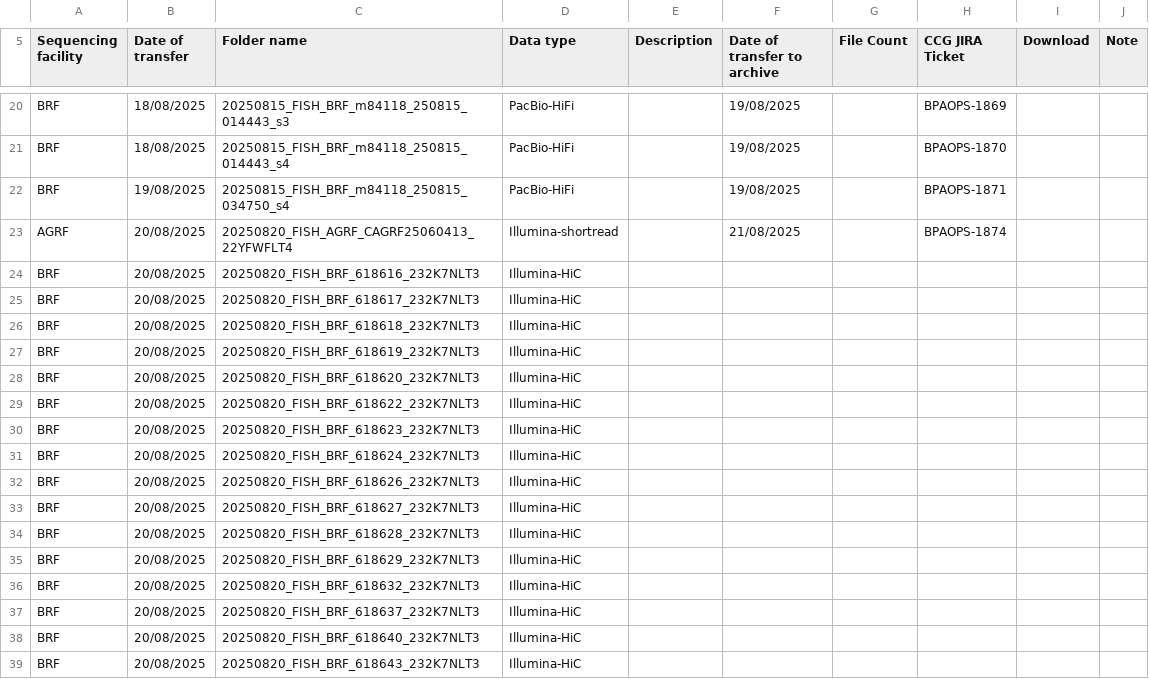
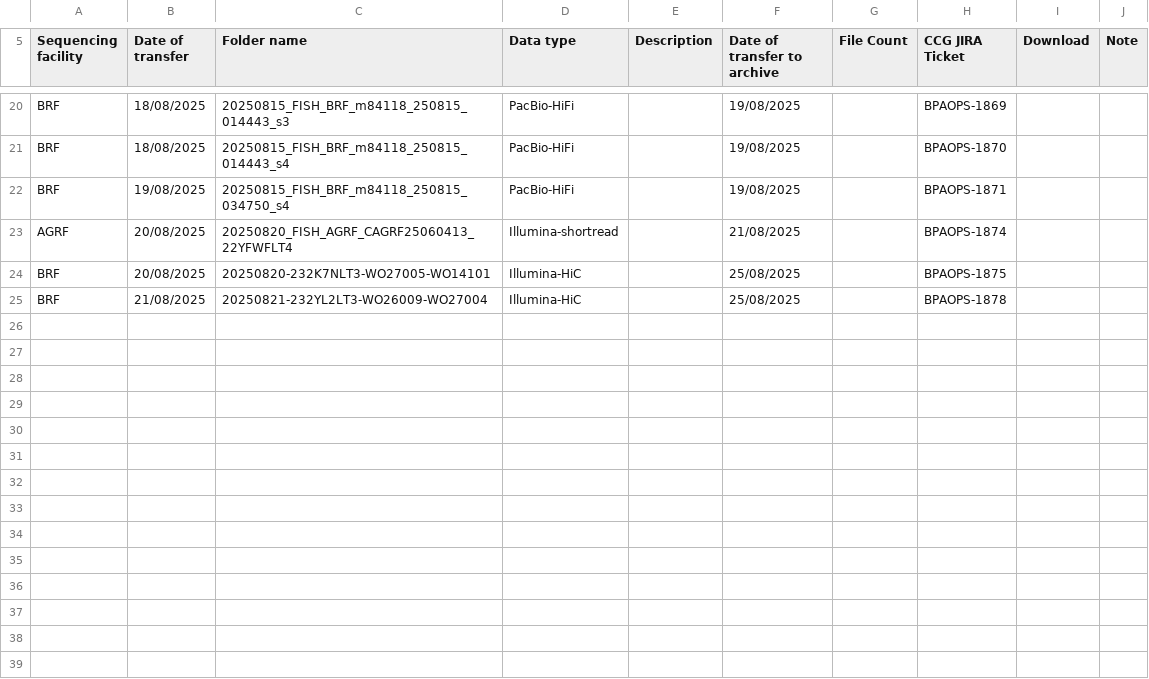
Before and after one commit to BioplatformsAustralia/bpa-ingest, a CSV file: track-metadata/google-drive/Bioplatforms Projects Data Transfer Summary - Fish.csv, drawn as a sheet; only a part is shown, gaps mark what is left out.

Commit message:
BPAOPS-1875, BPAOPS-1878 - Ingest 232K7NLT3, 232YL2LT3 for FISH

```diff
--- a/track-metadata/google-drive/Bioplatforms Projects Data Transfer Summary - Fish.csv
+++ b/track-metadata/google-drive/Bioplatforms Projects Data Transfer Summary - Fish.csv
@@ -23,17 +23,3 @@ BRF,19/08/2025,20250815_FISH_BRF_m84118_250815_034750_s4,PacBio-HiFi,,19/08/2025
 AGRF ,20/08/2025,20250820_FISH_AGRF_CAGRF25060413_22YFWFLT4,Illumina-shortread,,21/08/2025,,BPAOPS-1874,,
-BRF,20/08/2025,20250820_FISH_BRF_618616_232K7NLT3,Illumina-HiC,,,,,,
-BRF,20/08/2025,20250820_FISH_BRF_618617_232K7NLT3,Illumina-HiC,,,,,,
-BRF,20/08/2025,20250820_FISH_BRF_618618_232K7NLT3,Illumina-HiC,,,,,,
-BRF,20/08/2025,20250820_FISH_BRF_618619_232K7NLT3,Illumina-HiC,,,,,,
-BRF,20/08/2025,20250820_FISH_BRF_618620_232K7NLT3,Illumina-HiC,,,,,,
-BRF,20/08/2025,20250820_FISH_BRF_618622_232K7NLT3,Illumina-HiC,,,,,,
-BRF,20/08/2025,20250820_FISH_BRF_618623_232K7NLT3,Illumina-HiC,,,,,,
-BRF,20/08/2025,20250820_FISH_BRF_618624_232K7NLT3,Illumina-HiC,,,,,,
-BRF,20/08/2025,20250820_FISH_BRF_618626_232K7NLT3,Illumina-HiC,,,,,,
-BRF,20/08/2025,20250820_FISH_BRF_618627_232K7NLT3,Illumina-HiC,,,,,,
-BRF,20/08/2025,20250820_FISH_BRF_618628_232K7NLT3,Illumina-HiC,,,,,,
-BRF,20/08/2025,20250820_FISH_BRF_618629_232K7NLT3,Illumina-HiC,,,,,,
-BRF,20/08/2025,20250820_FISH_BRF_618632_232K7NLT3,Illumina-HiC,,,,,,
-BRF,20/08/2025,20250820_FISH_BRF_618637_232K7NLT3,Illumina-HiC,,,,,,
-BRF,20/08/2025,20250820_FISH_BRF_618640_232K7NLT3,Illumina-HiC,,,,,,
-BRF,20/08/2025,20250820_FISH_BRF_618643_232K7NLT3,Illumina-HiC,,,,,,
+BRF,20/08/2025,20250820-232K7NLT3-WO27005-WO14101,Illumina-HiC,,25/08/2025,,BPAOPS-1875,,
+BRF,21/08/2025,20250821-232YL2LT3-WO26009-WO27004,Illumina-HiC,,25/08/2025,,BPAOPS-1878,,
```
